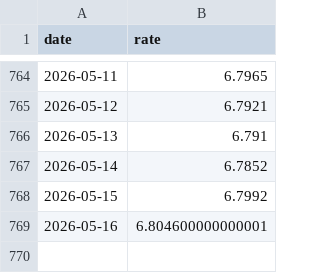
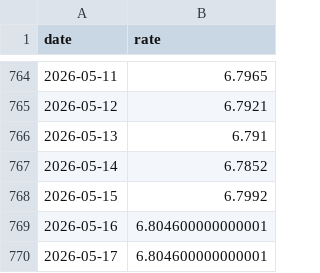
Before and after one commit to lzc0403/BOC-Exchange-Rate, a CSV file: data.csv, drawn as a sheet; only a part is shown, gaps mark what is left out.

```diff
--- a/data.csv
+++ b/data.csv
@@ -769 +769,2 @@ date,rate
 2026-05-16,6.804600000000001
+2026-05-17,6.804600000000001
```
